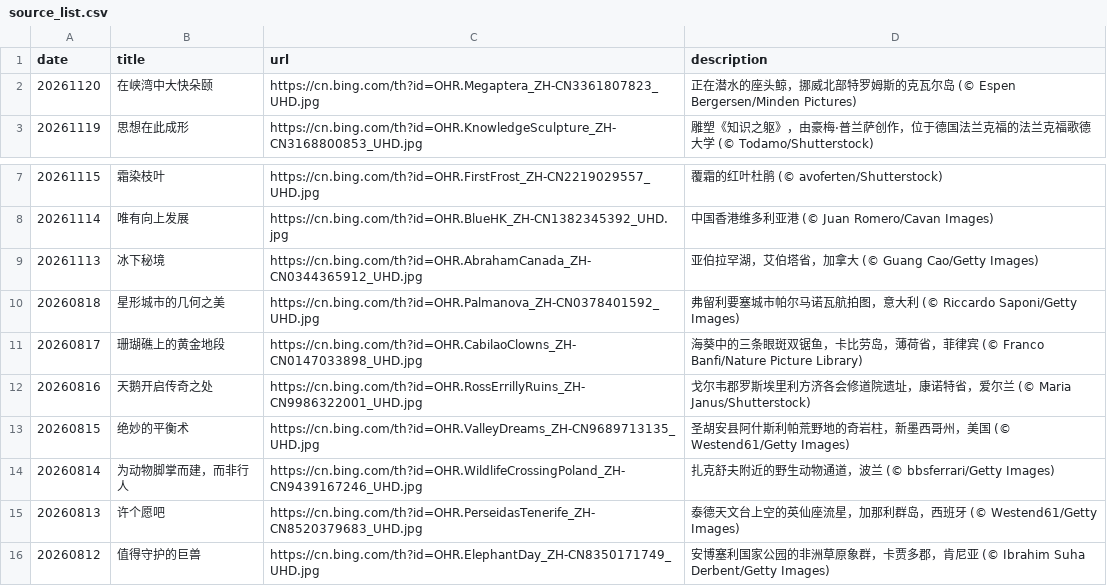
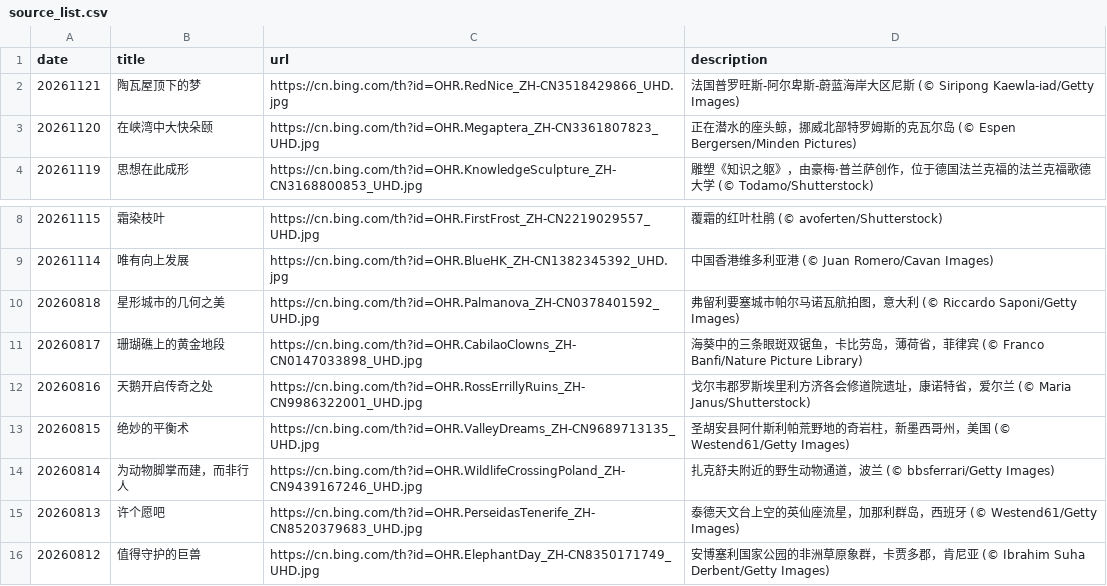
Before and after one commit to chnbsdan/bw, a CSV file: source_list.csv, drawn as a sheet; only a part is shown, gaps mark what is left out.

```diff
--- a/source_list.csv
+++ b/source_list.csv
@@ -1,2 +1,3 @@
 date,title,url,description
+20261121,陶瓦屋顶下的梦,https://cn.bing.com/th?id=OHR.RedNice_ZH-CN3518429866_UHD.jpg,法国普罗旺斯-阿尔卑斯-蔚蓝海岸大区尼斯 (© Siripong Kaewla-iad/Getty Images)
 20261120,在峡湾中大快朵颐,https://cn.bing.com/th?id=OHR.Megaptera_ZH-CN3361807823_UHD.jpg,正在潜水的座头鲸，挪威北部特罗姆斯的克瓦尔岛 (© Espen Bergersen/Minden Pictures)
@@ -8,3 +9,2 @@ date,title,url,description
 20261114,唯有向上发展,https://cn.bing.com/th?id=OHR.BlueHK_ZH-CN1382345392_UHD.jpg,中国香港维多利亚港 (© Juan Romero/Cavan Images)
-20261113,冰下秘境,https://cn.bing.com/th?id=OHR.AbrahamCanada_ZH-CN0344365912_UHD.jpg,亚伯拉罕湖，艾伯塔省，加拿大 (© Guang Cao/Getty Images)
 20260818,星形城市的几何之美,https://cn.bing.com/th?id=OHR.Palmanova_ZH-CN0378401592_UHD.jpg,弗留利要塞城市帕尔马诺瓦航拍图，意大利 (© Riccardo Saponi/Getty Images)
```
Also changed, not shown: 2 other files.
